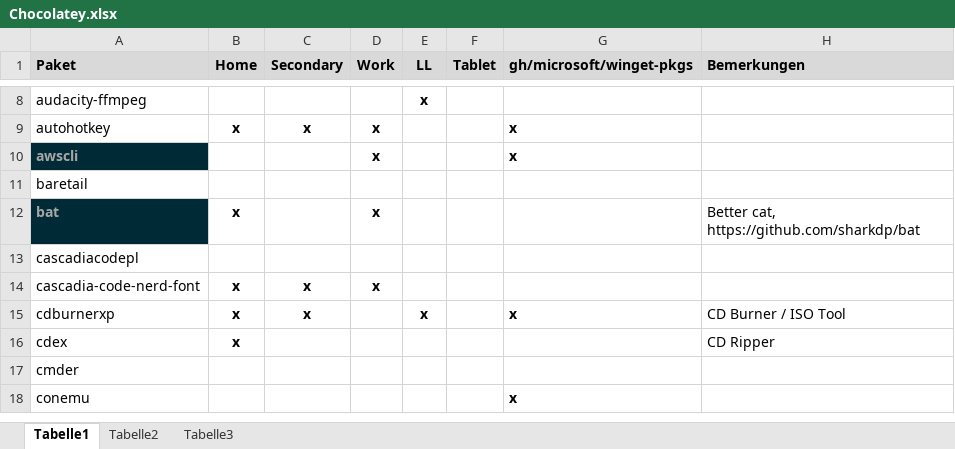
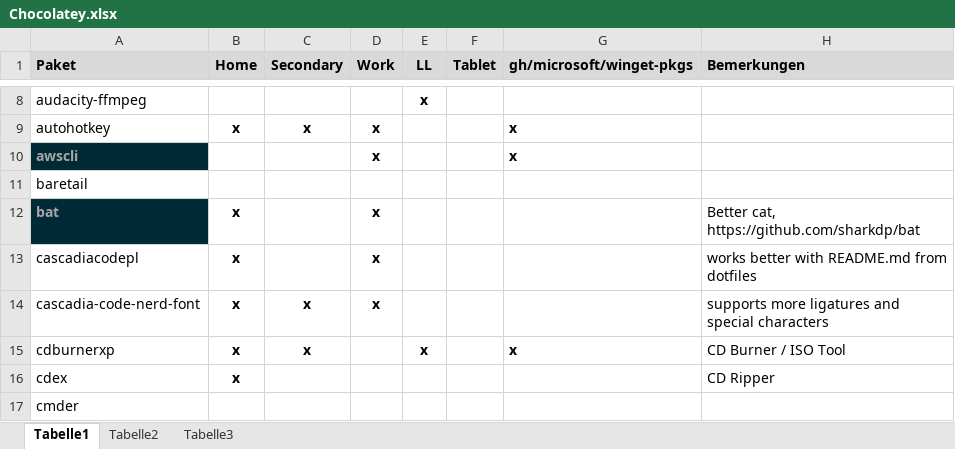
Before and after one commit to psicho2000/wiki, an Excel workbook: Settings/Chocolatey/Chocolatey.xlsx, sheet Tabelle1, drawn as a sheet; only a part is shown, gaps mark what is left out; the shorter side is filled out with more unchanged rows; values as stored, in another font and other column widths than the file's, no borders; the diff names each change by its address in the sheet, - before the commit and + after, or states it on an @@ line.

Commit message:
explain nerd fonts

```diff
--- a/Settings/Chocolatey/Chocolatey.xlsx (sheet Tabelle1)
+++ b/Settings/Chocolatey/Chocolatey.xlsx (sheet Tabelle1)
-B13 (Home): (empty)
+B13 (Home): x
-D13 (Work): (empty)
+D13 (Work): x
-H13 (Bemerkungen): (empty)
+H13 (Bemerkungen): works better with README.md from dotfiles
-H14 (Bemerkungen): (empty)
+H14 (Bemerkungen): supports more ligatures and special characters
```
